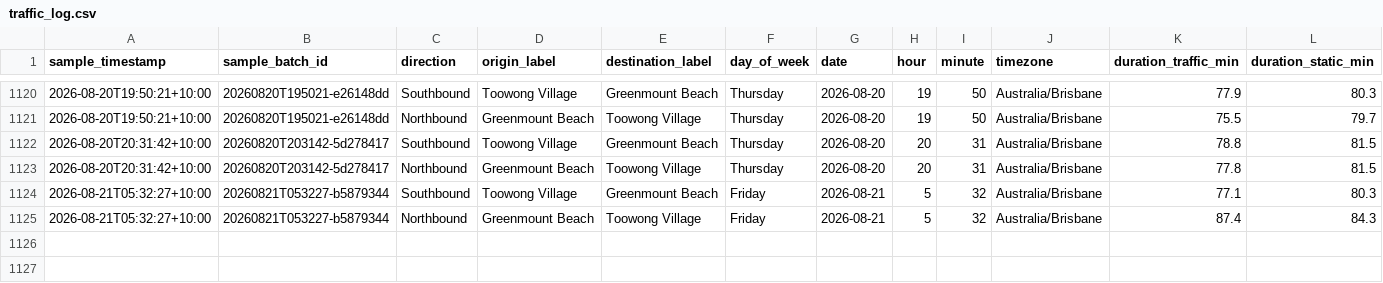
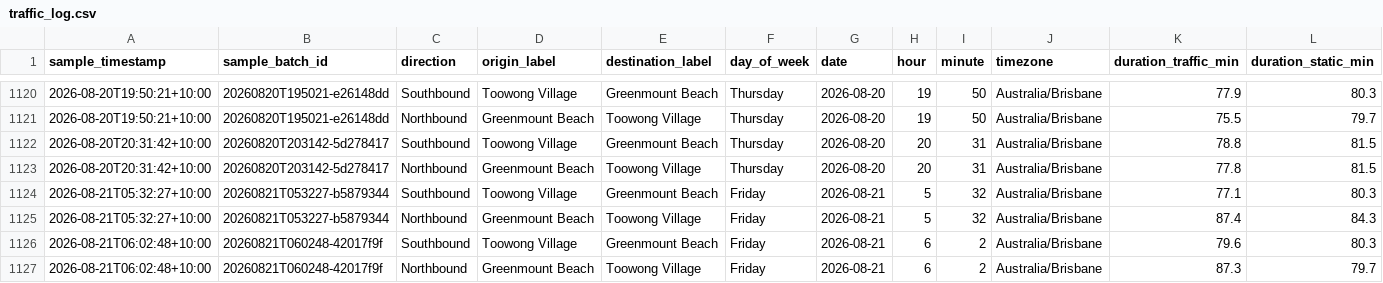
Before and after one commit to buenastardes1015/Routes_API, a CSV file: traffic_log.csv, drawn as a sheet; only a part is shown, gaps mark what is left out; rows hold the shown columns only; the diff names each change by its address in the sheet, - before the commit and + after, or states it on an @@ line.

```diff
--- a/traffic_log.csv
+++ b/traffic_log.csv
+row 1126: 2026-08-21T06:02:48+10:00 | 20260821T060248-42017f9f | Southbound | Toowong Village | Greenmount Beach | Friday | 2026-08-21 | 6 | 2 | Australia/Brisbane | 79.6 | 80.3
+row 1127: 2026-08-21T06:02:48+10:00 | 20260821T060248-42017f9f | Northbound | Greenmount Beach | Toowong Village | Friday | 2026-08-21 | 6 | 2 | Australia/Brisbane | 87.3 | 79.7
```
